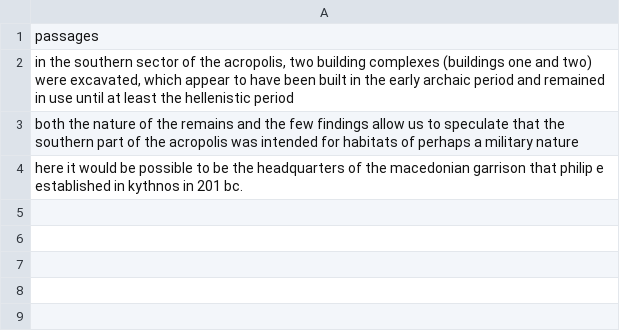
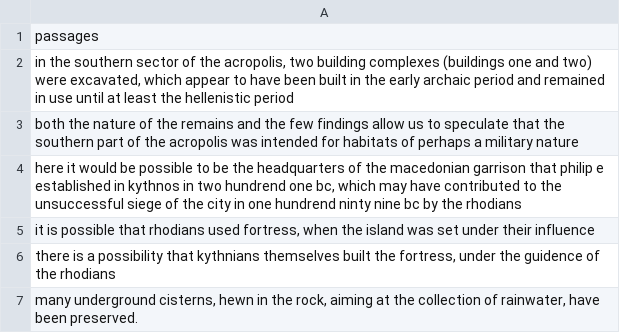
Before and after one commit to VasilisMpletsos/ArcheologyGuide, a CSV file: data/fortress_passages.csv, drawn as a sheet.

```diff
--- a/data/fortress_passages.csv
+++ b/data/fortress_passages.csv
@@ -3,2 +3,5 @@ passages
 both the nature of the remains and the few findings allow us to speculate that the southern part of the acropolis was intended for habitats of perhaps a military nature
-here it would be possible to be the headquarters of the macedonian garrison that philip e established in kythnos in 201 bc.
+"here it would be possible to be the headquarters of the macedonian garrison that philip e established in kythnos in two hundrend one bc, which may have contributed to the unsuccessful siege of the city in one hundrend ninty nine bc by the rhodians"
+"it is possible that rhodians used fortress, when the island was set under their influence"
+"there is a possibility that kythnians themselves built the fortress, under the guidence of the rhodians"
+"many underground cisterns, hewn in the rock, aiming at the collection of rainwater, have been preserved."
```
Also changed, not shown: data/building1_passages.csv, data/building3_passages.csv, 12 other files.
